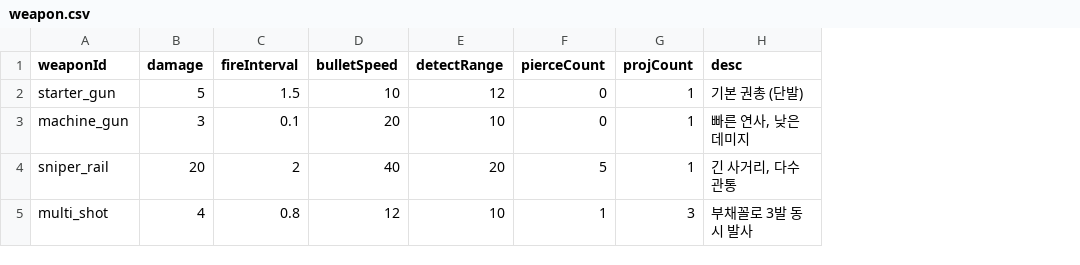
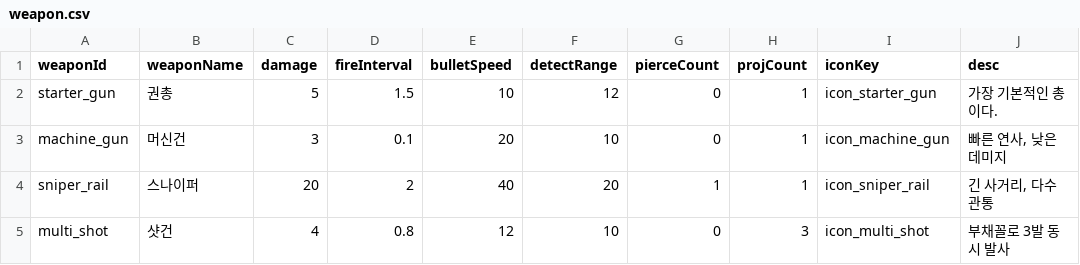
Before and after one commit to gokim207/Space, a CSV file: Assets/Resources/data/weapon.csv, drawn as a sheet; addresses are those after the commit; the diff names each change by its address in the sheet, - before the commit and + after, or states it on an @@ line.

```diff
--- a/Assets/Resources/data/weapon.csv
+++ b/Assets/Resources/data/weapon.csv
+column B (weaponName), rows 2-5: 권총 | 머신건 | 스나이퍼 | 샷건
+column I (iconKey), rows 2-5: icon_starter_gun | icon_machine_gun | icon_sniper_rail | icon_multi_shot
-J2 (desc): 기본 권총 (단발)
+J2 (desc): 가장 기본적인 총이다.
-G4 (pierceCount): 5
+G4 (pierceCount): 1
-G5 (pierceCount): 1
+G5 (pierceCount): 0
```
Also changed, not shown: 7 other files.
